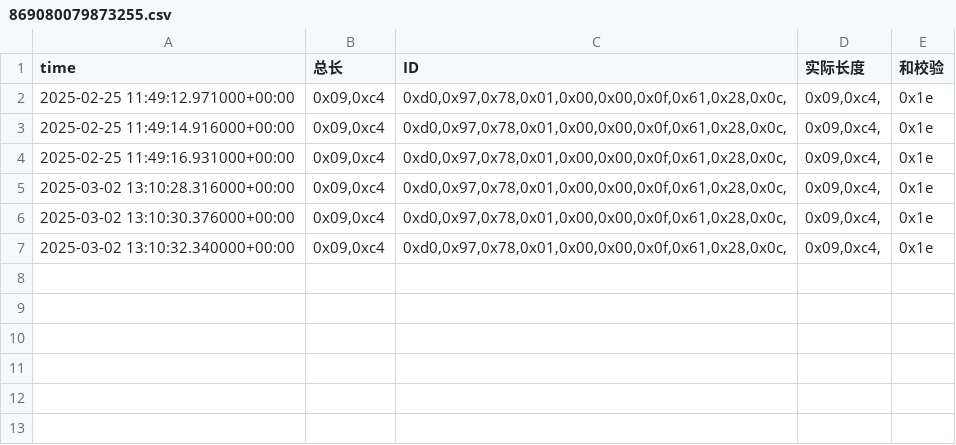
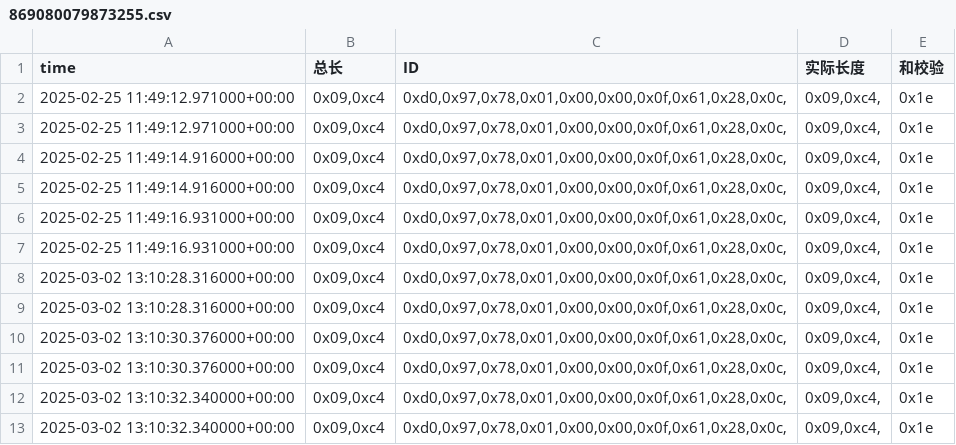
Before and after one commit to weichencsu/amman2503, a CSV file: sensorCSV/869080079873255.csv, drawn as a sheet; the diff names each change by its address in the sheet, - before the commit and + after, or states it on an @@ line.

Commit message:
批量上传sensorCSV文件

```diff
--- a/sensorCSV/869080079873255.csv
+++ b/sensorCSV/869080079873255.csv
+row 3: 2025-02-25 11:49:12.971000+00:00 | 0x09,0xc4 | 0xd0,0x97,0x78,0x01,0x00,0x00,0x0f,0x61,0x28,0x0c, | 0x09,0xc4, | 0x1e
+row 4: 2025-02-25 11:49:14.916000+00:00 | 0x09,0xc4 | 0xd0,0x97,0x78,0x01,0x00,0x00,0x0f,0x61,0x28,0x0c, | 0x09,0xc4, | 0x1e
+row 7: 2025-02-25 11:49:16.931000+00:00 | 0x09,0xc4 | 0xd0,0x97,0x78,0x01,0x00,0x00,0x0f,0x61,0x28,0x0c, | 0x09,0xc4, | 0x1e
+row 8: 2025-03-02 13:10:28.316000+00:00 | 0x09,0xc4 | 0xd0,0x97,0x78,0x01,0x00,0x00,0x0f,0x61,0x28,0x0c, | 0x09,0xc4, | 0x1e
+row 11: 2025-03-02 13:10:30.376000+00:00 | 0x09,0xc4 | 0xd0,0x97,0x78,0x01,0x00,0x00,0x0f,0x61,0x28,0x0c, | 0x09,0xc4, | 0x1e
+row 12: 2025-03-02 13:10:32.340000+00:00 | 0x09,0xc4 | 0xd0,0x97,0x78,0x01,0x00,0x00,0x0f,0x61,0x28,0x0c, | 0x09,0xc4, | 0x1e
```
